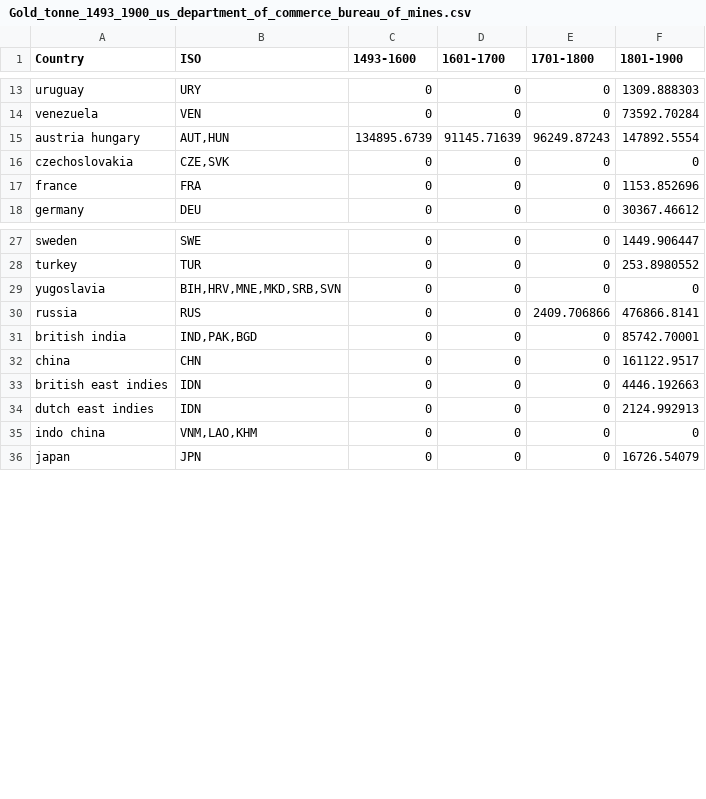
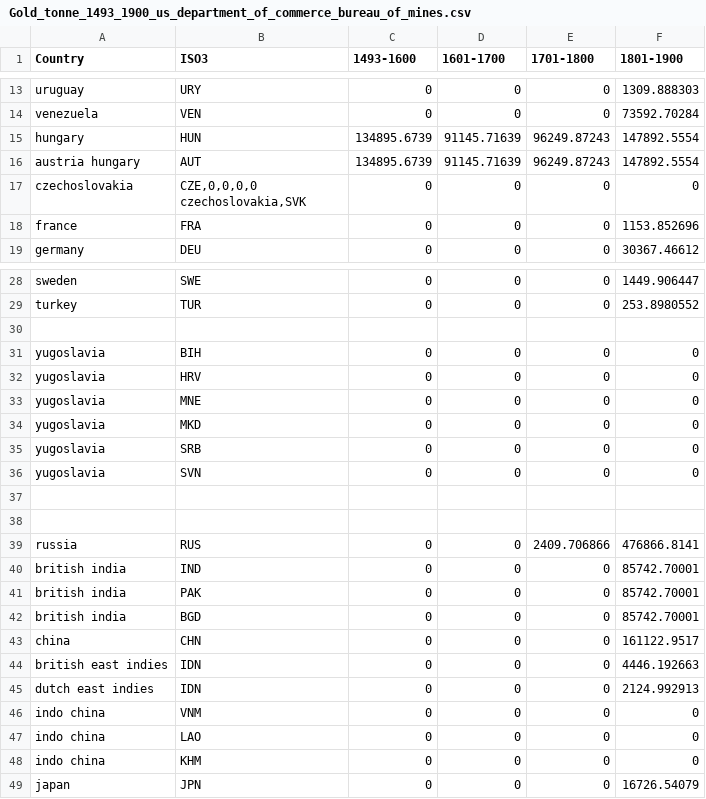
Before and after one commit to druhib/mineralAcquisition, a CSV file: backend/data/Gold_tonne_1493_1900_us_department_of_commerce_bureau_of_mines.csv, drawn as a sheet; only a part is shown, gaps mark what is left out; the diff covers the shown part only.

```diff
--- a/backend/data/Gold_tonne_1493_1900_us_department_of_commerce_bureau_of_mines.csv
+++ b/backend/data/Gold_tonne_1493_1900_us_department_of_commerce_bureau_of_mines.csv
@@ -1 +1 @@
-Country,ISO,1493-1600,1601-1700,1701-1800,1801-1900
+Country,ISO3,1493-1600,1601-1700,1701-1800,1801-1900
@@ -14,4 +14,6 @@ uruguay,URY,0,0,0,1309.888303
 venezuela,VEN,0,0,0,73592.70284
-austria hungary,"AUT,HUN",134895.6739,91145.71639,96249.87243,147892.5554
-czechoslovakia,"CZE,SVK",0,0,0,0
+hungary,HUN,134895.6739,91145.71639,96249.87243,147892.5554
+austria hungary,AUT,134895.6739,91145.71639,96249.87243,147892.5554
+czechoslovakia,"CZE,0,0,0,0
+czechoslovakia,SVK",0,0,0,0
 france,FRA,0,0,0,1153.852696
@@ -28,5 +30,15 @@ sweden,SWE,0,0,0,1449.906447
 turkey,TUR,0,0,0,253.8980552
-yugoslavia,"BIH,HRV,MNE,MKD,SRB,SVN",0,0,0,0
+
+yugoslavia,BIH,0,0,0,0
+yugoslavia,HRV,0,0,0,0
+yugoslavia,MNE,0,0,0,0
+yugoslavia,MKD,0,0,0,0
+yugoslavia,SRB,0,0,0,0
+yugoslavia,SVN,0,0,0,0
+
+
 russia,RUS,0,0,2409.706866,476866.8141
-british india,"IND,PAK,BGD",0,0,0,85742.70001
+british india,IND,0,0,0,85742.70001
+british india,PAK,0,0,0,85742.70001
+british india,BGD,0,0,0,85742.70001
 china,CHN,0,0,0,161122.9517
@@ -34,3 +46,5 @@ british east indies,IDN,0,0,0,4446.192663
 dutch east indies,IDN,0,0,0,2124.992913
-indo china,"VNM,LAO,KHM",0,0,0,0
+indo china,VNM,0,0,0,0
+indo china,LAO,0,0,0,0
+indo china,KHM,0,0,0,0
 japan,JPN,0,0,0,16726.54079
```
Also changed, not shown: 1 added row and 1 edited cell elsewhere in this file, 10 other files.
